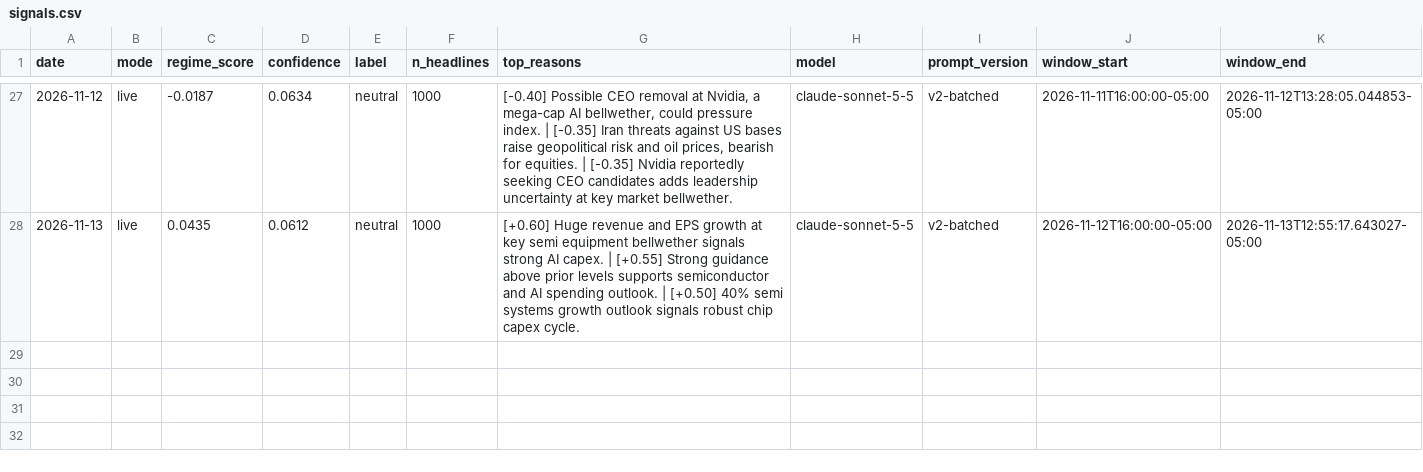
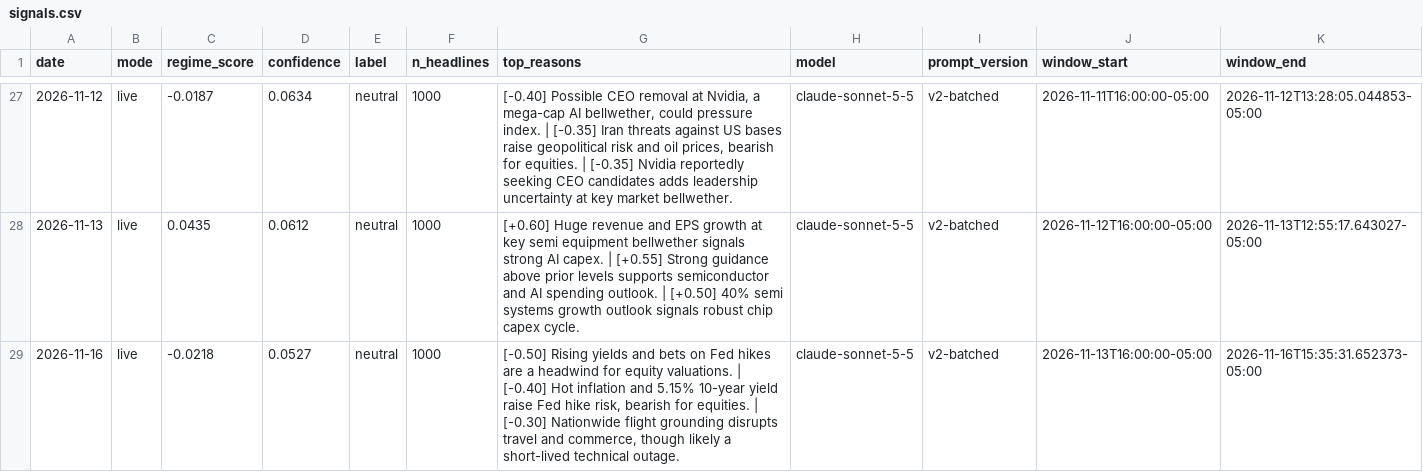
Before and after one commit to batyrkhan9/market-regime-agent, a CSV file: data/signals.csv, drawn as a sheet; only a part is shown, gaps mark what is left out.

```diff
--- a/data/signals.csv
+++ b/data/signals.csv
@@ -28 +28,2 @@ date,mode,regime_score,confidence,label,n_headlines,top_reasons,model,prompt_ver
 2026-11-13,live,0.0435,0.0612,neutral,1000,[+0.60] Huge revenue and EPS growth at key semi equipment bellwether signals strong AI capex. | [+0.55] Strong guidance above prior levels supports semiconductor and AI spending outlook. | [+0.50] 40% semi systems growth outlook signals robust chip capex cycle.,claude-sonnet-5-5,v2-batched,2026-11-12T16:00:00-05:00,2026-11-13T12:55:17.643027-05:00
+2026-11-16,live,-0.0218,0.0527,neutral,1000,"[-0.50] Rising yields and bets on Fed hikes are a headwind for equity valuations. | [-0.40] Hot inflation and 5.15% 10-year yield raise Fed hike risk, bearish for equities. | [-0.30] Nationwide flight grounding disrupts travel and commerce, though likely a short-lived technical outage.",claude-sonnet-5-5,v2-batched,2026-11-13T16:00:00-05:00,2026-11-16T15:35:31.652373-05:00
```
Also changed, not shown: data/market_regime.csv, 1 other file.
